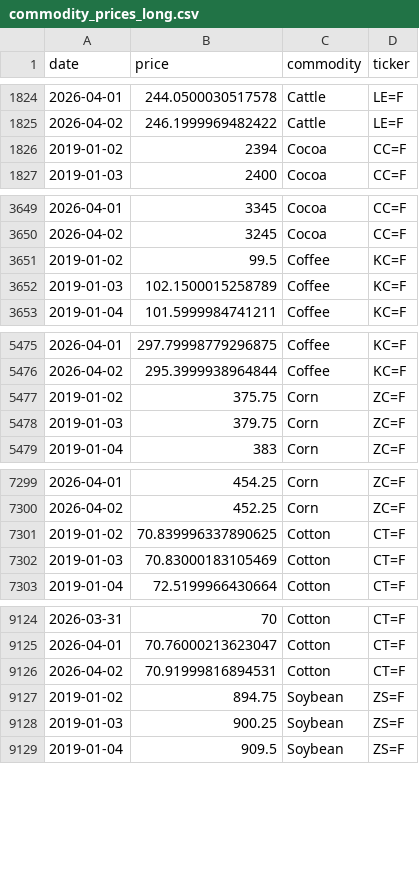
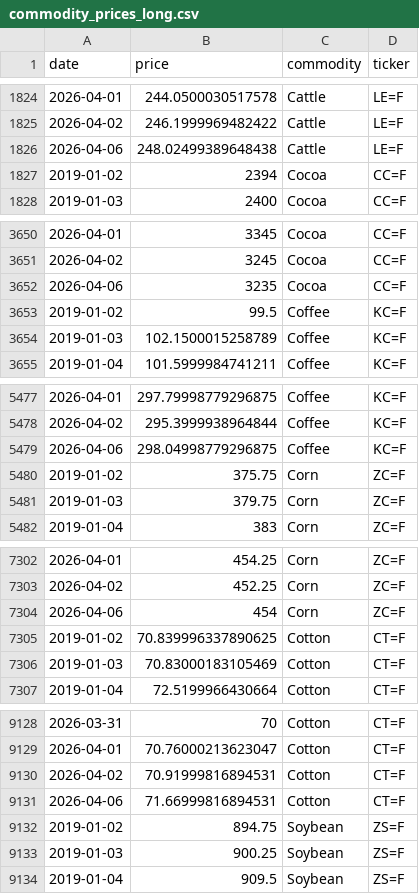
Before and after one commit to PAICEconometrics/site, a CSV file: data/commodity_prices_long.csv, drawn as a sheet; only a part is shown, gaps mark what is left out; the diff covers the shown part only.

Commit message:
data: daily commodity update 2026-04-07

```diff
--- a/data/commodity_prices_long.csv
+++ b/data/commodity_prices_long.csv
@@ -1825,2 +1825,3 @@ date,price,commodity,ticker
 2026-04-02,246.1999969482422,Cattle,LE=F
+2026-04-06,248.02499389648438,Cattle,LE=F
 2019-01-02,2394,Cocoa,CC=F
@@ -3650,2 +3651,3 @@ date,price,commodity,ticker
 2026-04-02,3245,Cocoa,CC=F
+2026-04-06,3235,Cocoa,CC=F
 2019-01-02,99.5,Coffee,KC=F
@@ -5476,2 +5478,3 @@ date,price,commodity,ticker
 2026-04-02,295.3999938964844,Coffee,KC=F
+2026-04-06,298.04998779296875,Coffee,KC=F
 2019-01-02,375.75,Corn,ZC=F
@@ -7300,2 +7303,3 @@ date,price,commodity,ticker
 2026-04-02,452.25,Corn,ZC=F
+2026-04-06,454,Corn,ZC=F
 2019-01-02,70.839996337890625,Cotton,CT=F
@@ -9126,2 +9130,3 @@ date,price,commodity,ticker
 2026-04-02,70.91999816894531,Cotton,CT=F
+2026-04-06,71.66999816894531,Cotton,CT=F
 2019-01-02,894.75,Soybean,ZS=F
```
Also changed, not shown: 3 added rows elsewhere in this file, data/commodity_prices.csv, data/commodity_returns.csv.
